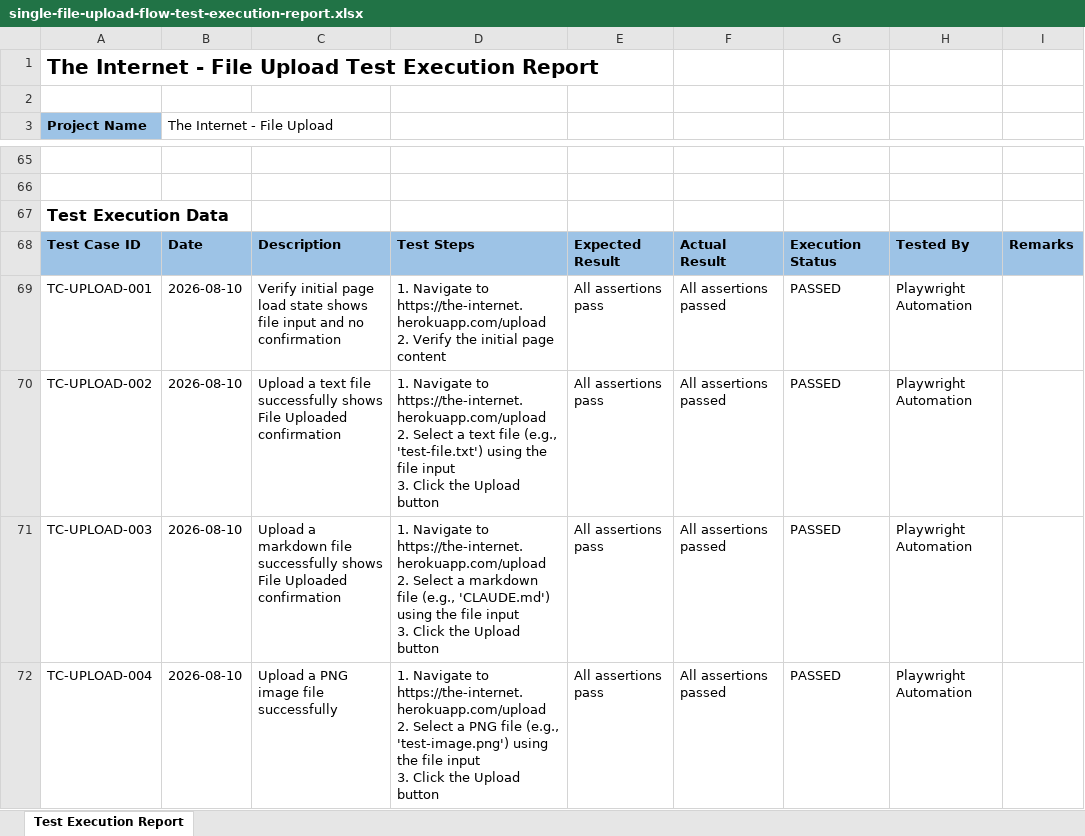
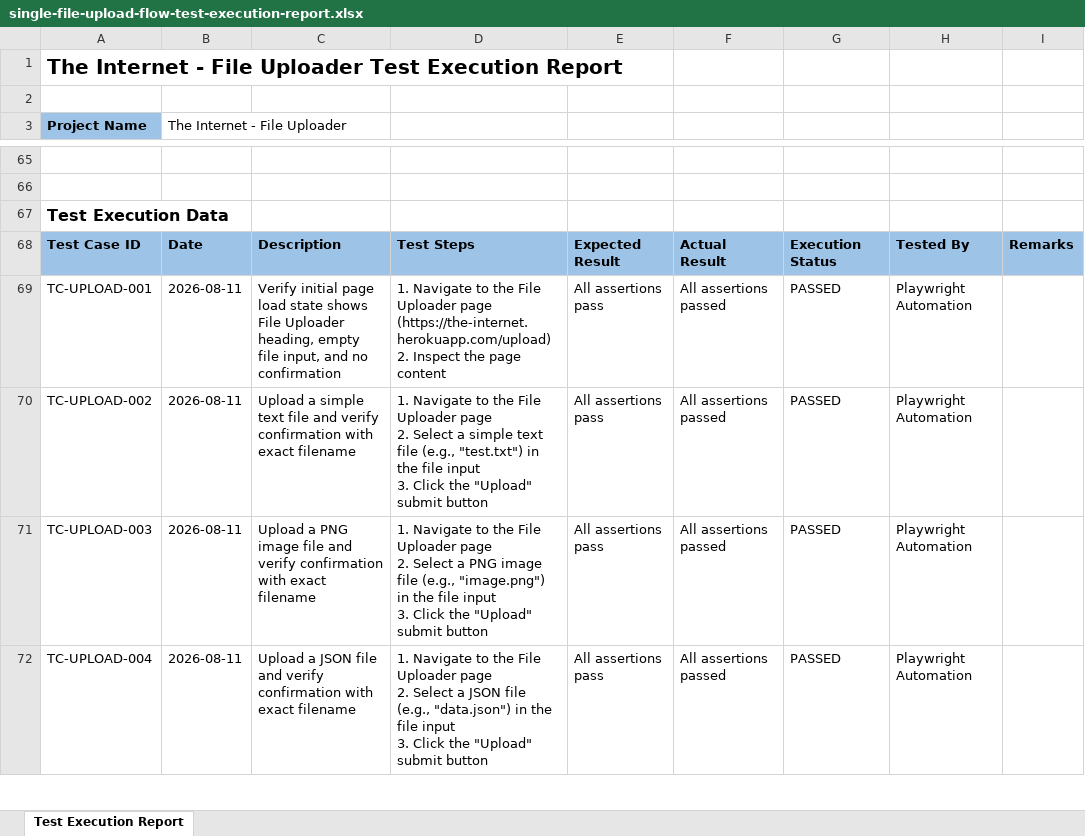
Before and after one commit to pinisriram-source/OpencartAutomation, an Excel workbook: reports/single-file-upload-flow-test-execution-report.xlsx, sheet Test Execution Report, drawn as a sheet; only a part is shown, gaps mark what is left out; values as stored, in another font and other column widths than the file's, no borders; charts and pictures not drawn; ↵ is a line break in a cell; the diff covers the shown part only; the diff names each change by its address in the sheet, - before the commit and + after, or states it on an @@ line.

```diff
--- a/reports/single-file-upload-flow-test-execution-report.xlsx (sheet Test Execution Report)
+++ b/reports/single-file-upload-flow-test-execution-report.xlsx (sheet Test Execution Report)
-A1 (Project Name): …- File Upload Test Execution…
+A1 (Project Name): …- File Uploader Test Execution…
-B3: The Internet - File Upload
+B3: The Internet - File Uploader
-B69:B72 (The Internet - File Uploader): 2026-08-10
+B69:B72 (The Internet - File Uploader): 2026-08-11
-C69: …state shows file input and no…
+C69: …state shows File Uploader heading, empty file input, and no…
-D69: …Navigate to https://the-internet.herokuapp.com/upload ↵ 2. Verify the initial page content
+D69: …Navigate to the File Uploader page (https://the-internet.herokuapp.com/upload) ↵ 2. Inspect the page content
-C70: Upload a text file successfully shows File Uploaded confirmation
+C70: Upload a simple text file and verify confirmation with exact filename
-D70: …Navigate to https://the-internet.herokuapp.com/upload ↵ 2. Select a text file (e.g., 'test-file.txt') using the file input ↵ 3. Click the Upload button
+D70: …Navigate to the File Uploader page ↵ 2. Select a simple text file (e.g., "test.txt") in the file input ↵ 3. Click the "Upload" submit button
-C71: Upload a markdown file successfully shows File Uploaded confirmation
+C71: Upload a PNG image file and verify confirmation with exact filename
-D71: …Navigate to https://the-internet.herokuapp.com/upload ↵ 2. Select a markdown file (e.g., 'CLAUDE.md') using the file input ↵ 3. Click the Upload button
+D71: …Navigate to the File Uploader page ↵ 2. Select a PNG image file (e.g., "image.png") in the file input ↵ 3. Click the "Upload" submit button
-C72: Upload a PNG image file successfully
+C72: Upload a JSON file and verify confirmation with exact filename
-D72: …Navigate to https://the-internet.herokuapp.com/upload ↵ 2. Select a PNG file (e.g., 'test-image.png') using the file input ↵ 3. Click the Upload button
+D72: …Navigate to the File Uploader page ↵ 2. Select a JSON file (e.g., "data.json") in the file input ↵ 3. Click the "Upload" submit button
```
Also changed, not shown: 43 edited cells elsewhere in this sheet, 47 other files.
